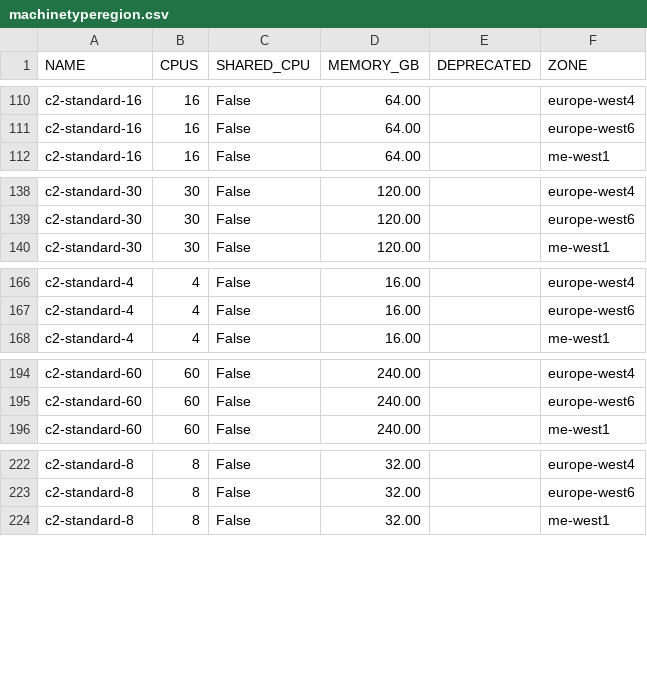
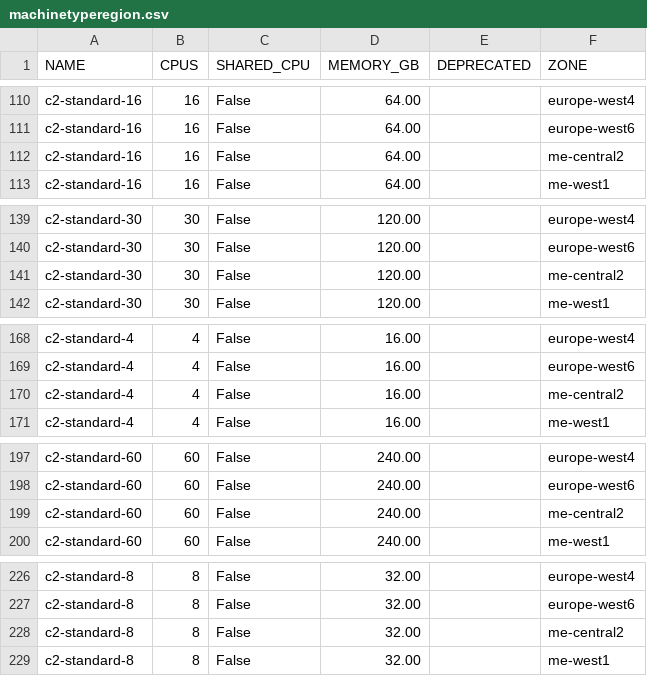
Before and after one commit to Cyclenerd/google-cloud-pricing-cost-calculator, a CSV file: tools/machinetyperegion.csv, drawn as a sheet; only a part is shown, gaps mark what is left out; the diff covers the shown part only; the diff names each change by its address in the sheet, - before the commit and + after, or states it on an @@ line.

```diff
--- a/tools/machinetyperegion.csv
+++ b/tools/machinetyperegion.csv
+row 112: c2-standard-16 | 16 | False | 64.00 |  | me-central2
+row 141: c2-standard-30 | 30 | False | 120.00 |  | me-central2
+row 170: c2-standard-4 | 4 | False | 16.00 |  | me-central2
+row 199: c2-standard-60 | 60 | False | 240.00 |  | me-central2
+row 228: c2-standard-8 | 8 | False | 32.00 |  | me-central2
```
Also changed, not shown: 26 added rows elsewhere in this file, tools/acceleratortyperegion.csv.
